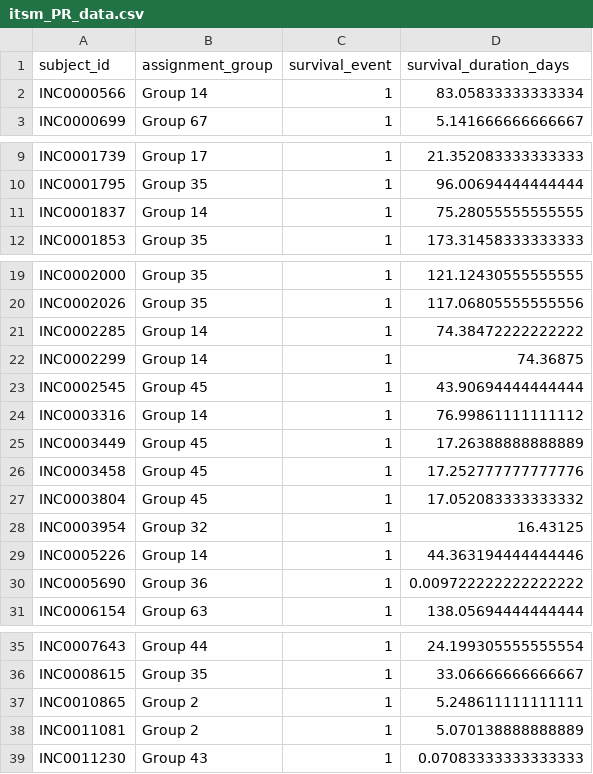
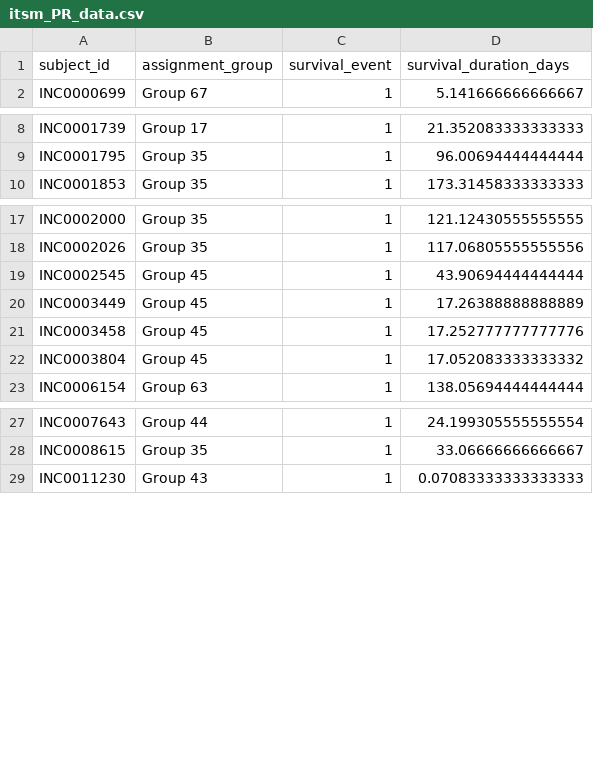
Before and after one commit to rajivsam/kmds_migration, a CSV file: itsm_analysis/data/featurization/itsm_PR_data.csv, drawn as a sheet; only a part is shown, gaps mark what is left out; the diff covers the shown part only.

```diff
--- a/itsm_analysis/data/featurization/itsm_PR_data.csv
+++ b/itsm_analysis/data/featurization/itsm_PR_data.csv
@@ -1,3 +1,2 @@
 subject_id,assignment_group,survival_event,survival_duration_days
-INC0000566,Group 14,1,83.05833333333334
 INC0000699,Group 67,1,5.141666666666667
@@ -10,3 +9,2 @@ INC0001739,Group 17,1,21.352083333333333
 INC0001795,Group 35,1,96.00694444444444
-INC0001837,Group 14,1,75.28055555555555
 INC0001853,Group 35,1,173.31458333333333
@@ -20,6 +18,3 @@ INC0002000,Group 35,1,121.12430555555555
 INC0002026,Group 35,1,117.06805555555556
-INC0002285,Group 14,1,74.38472222222222
-INC0002299,Group 14,1,74.36875
 INC0002545,Group 45,1,43.90694444444444
-INC0003316,Group 14,1,76.99861111111112
 INC0003449,Group 45,1,17.26388888888889
@@ -27,5 +22,2 @@ INC0003458,Group 45,1,17.252777777777776
 INC0003804,Group 45,1,17.052083333333332
-INC0003954,Group 32,1,16.43125
-INC0005226,Group 14,1,44.363194444444446
-INC0005690,Group 36,1,0.009722222222222222
 INC0006154,Group 63,1,138.05694444444444
@@ -36,4 +28,2 @@ INC0007643,Group 44,1,24.199305555555554
 INC0008615,Group 35,1,33.06666666666667
-INC0010865,Group 2,1,5.248611111111111
-INC0011081,Group 2,1,5.070138888888889
 INC0011230,Group 43,1,0.07083333333333333
```
Also changed, not shown: 2 added rows and 29 removed rows elsewhere in this file, 12 other files.
